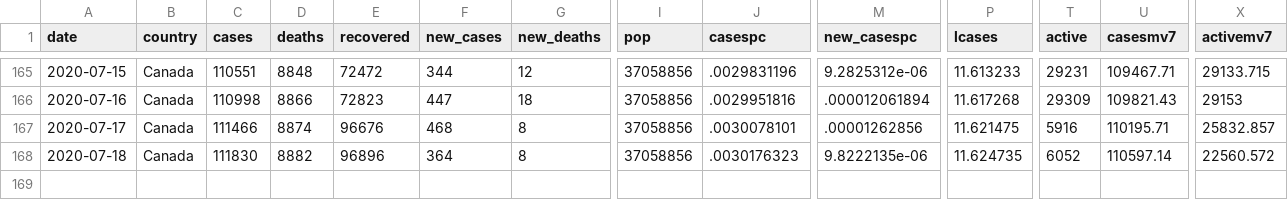
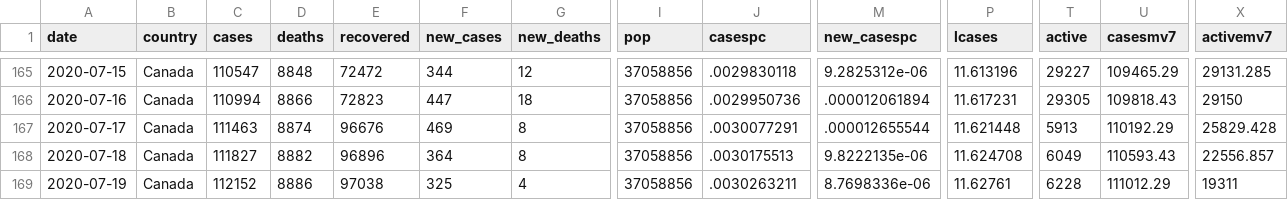
Before and after one commit to minnzc/Canada_COVID19, a CSV file: input_data/covid_canada.csv, drawn as a sheet; only a part is shown, gaps mark what is left out; rows hold the shown columns only; the diff covers the shown part only; the diff names each change by its address in the sheet, - before the commit and + after, or states it on an @@ line.

```diff
--- a/input_data/covid_canada.csv
+++ b/input_data/covid_canada.csv
-C165 (cases): 110551
+C165 (cases): 110547
-J165 (casespc): .0029831196
+J165 (casespc): .0029830118
-P165 (lcases): 11.613233
+P165 (lcases): 11.613196
-T165 (active): 29231
+T165 (active): 29227
-U165 (casesmv7): 109467.71
+U165 (casesmv7): 109465.29
-X165 (activemv7): 29133.715
+X165 (activemv7): 29131.285
-C166 (cases): 110998
+C166 (cases): 110994
-J166 (casespc): .0029951816
+J166 (casespc): .0029950736
-P166 (lcases): 11.617268
+P166 (lcases): 11.617231
-T166 (active): 29309
+T166 (active): 29305
-U166 (casesmv7): 109821.43
+U166 (casesmv7): 109818.43
-X166 (activemv7): 29153
+X166 (activemv7): 29150
-C167 (cases): 111466
+C167 (cases): 111463
-F167 (new_cases): 468
+F167 (new_cases): 469
-J167 (casespc): .0030078101
+J167 (casespc): .0030077291
-M167 (new_casespc): .00001262856
+M167 (new_casespc): .000012655544
-P167 (lcases): 11.621475
+P167 (lcases): 11.621448
-T167 (active): 5916
+T167 (active): 5913
-U167 (casesmv7): 110195.71
+U167 (casesmv7): 110192.29
-X167 (activemv7): 25832.857
+X167 (activemv7): 25829.428
-C168 (cases): 111830
+C168 (cases): 111827
-J168 (casespc): .0030176323
+J168 (casespc): .0030175513
-P168 (lcases): 11.624735
+P168 (lcases): 11.624708
-T168 (active): 6052
+T168 (active): 6049
-U168 (casesmv7): 110597.14
+U168 (casesmv7): 110593.43
-X168 (activemv7): 22560.572
+X168 (activemv7): 22556.857
+row 169: 2020-07-19 | Canada | 112152 | 8886 | 97038 | 325 | 4 | 37058856 | .0030263211 | 8.7698336e-06 | 11.62761 | 6228 | 111012.29 | 19311
```
Also changed, not shown: 28 edited cells elsewhere in this file, input_data/covid_province.csv, 4 other files.
